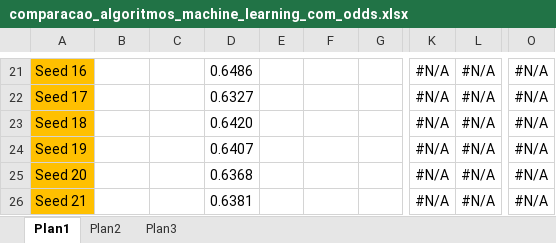
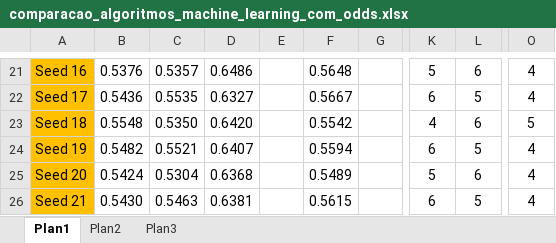
Before and after one commit to andrews371/TCC_windows, an Excel workbook: base de dados e códigos/comparacao_algoritmos_machine_learning_com_odds.xlsx, sheet Plan1, drawn as a sheet; only a part is shown, gaps mark what is left out; values as stored, in another font and other column widths than the file's, no borders; the diff covers the shown part only; the diff names each change by its address in the sheet, - before the commit and + after, or states it on an @@ line.

```diff
--- a/base de dados e códigos/comparacao_algoritmos_machine_learning_com_odds.xlsx (sheet Plan1)
+++ b/base de dados e códigos/comparacao_algoritmos_machine_learning_com_odds.xlsx (sheet Plan1)
-B21: (empty)
+B21: 0.5376
-C21: (empty)
+C21: 0.5357
-F21: (empty)
+F21: 0.5648
-K21: #N/A
+K21: 5
-L21: #N/A
+L21: 6
-O21:O22: #N/A
+O21:O22: 4
-B22: (empty)
+B22: 0.5436
-C22: (empty)
+C22: 0.5535
-F22: (empty)
+F22: 0.5667
-K22: #N/A
+K22: 6
-L22: #N/A
+L22: 5
-B23: (empty)
+B23: 0.5548
-C23: (empty)
+C23: 0.5350
-F23: (empty)
+F23: 0.5542
-K23: #N/A
+K23: 4
-L23: #N/A
+L23: 6
-O23: #N/A
+O23: 5
-B24: (empty)
+B24: 0.5482
-C24: (empty)
+C24: 0.5521
-F24: (empty)
+F24: 0.5594
-K24: #N/A
+K24: 6
-L24: #N/A
+L24: 5
-O24:O26: #N/A
+O24:O26: 4
-B25: (empty)
+B25: 0.5424
-C25: (empty)
+C25: 0.5304
-F25: (empty)
+F25: 0.5489
-K25: #N/A
+K25: 5
-L25: #N/A
+L25: 6
-B26: (empty)
+B26: 0.5430
-C26: (empty)
+C26: 0.5463
-F26: (empty)
+F26: 0.5615
-K26: #N/A
+K26: 6
-L26: #N/A
+L26: 5
```
Also changed, not shown: 150 edited cells elsewhere in this sheet, base de dados e códigos/comparacao_algoritmos_machine_learning.xlsx, 10 other files.
